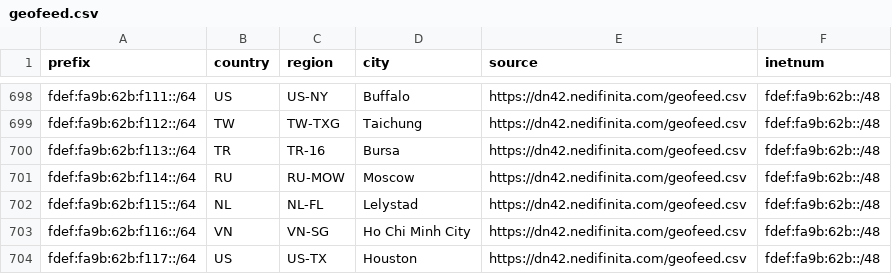
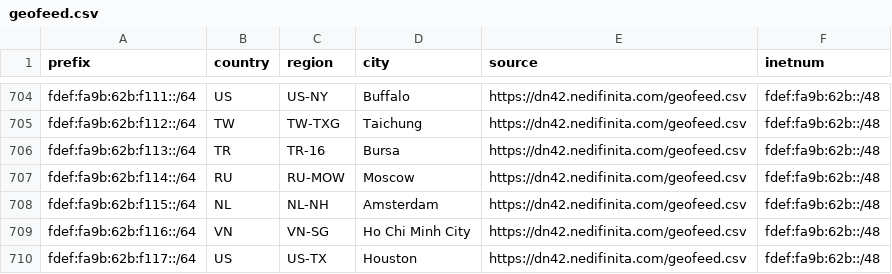
Before and after one commit to no42-org/dn42-mmdb, a CSV file: data/geofeed.csv, drawn as a sheet; only a part is shown, gaps mark what is left out; the diff covers the shown part only.

```diff
--- a/data/geofeed.csv
+++ b/data/geofeed.csv
@@ -701,3 +707,3 @@ fdef:fa9b:62b:f113::/64,TR,TR-16,Bursa,https://dn42.nedifinita.com/geofeed.csv,f
 fdef:fa9b:62b:f114::/64,RU,RU-MOW,Moscow,https://dn42.nedifinita.com/geofeed.csv,fdef:fa9b:62b::/48
-fdef:fa9b:62b:f115::/64,NL,NL-FL,Lelystad,https://dn42.nedifinita.com/geofeed.csv,fdef:fa9b:62b::/48
+fdef:fa9b:62b:f115::/64,NL,NL-NH,Amsterdam,https://dn42.nedifinita.com/geofeed.csv,fdef:fa9b:62b::/48
 fdef:fa9b:62b:f116::/64,VN,VN-SG,Ho Chi Minh City,https://dn42.nedifinita.com/geofeed.csv,fdef:fa9b:62b::/48
```
Also changed, not shown: 8 added rows, 2 removed rows and 16 edited cells elsewhere in this file.
